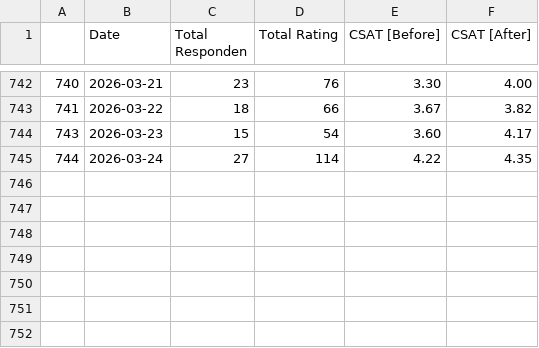
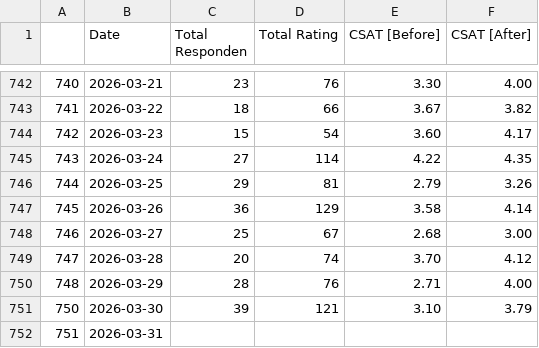
Before and after one commit to keisezrggx/ai_dashboard, a CSV file: dataset_kula/csat_takeout.csv, drawn as a sheet; only a part is shown, gaps mark what is left out; the diff names each change by its address in the sheet, - before the commit and + after, or states it on an @@ line.

```diff
--- a/dataset_kula/csat_takeout.csv
+++ b/dataset_kula/csat_takeout.csv
@@ column A renumbered between rows 744 and 745 @@
+row 746: 744 | 2026-03-25 | 29 | 81 | 2.79 | 3.26
+row 747: 745 | 2026-03-26 | 36 | 129 | 3.58 | 4.14
+row 748: 746 | 2026-03-27 | 25 | 67 | 2.68 | 3.00
+row 749: 747 | 2026-03-28 | 20 | 74 | 3.70 | 4.12
+row 750: 748 | 2026-03-29 | 28 | 76 | 2.71 | 4.00
+row 751: 750 | 2026-03-30 | 39 | 121 | 3.10 | 3.79
+row 752: 751 | 2026-03-31
```
Also changed, not shown: dataset_kula/csat_after_takeout.csv, dataset_kula/csat_before_takeout.csv, 9 other files.
